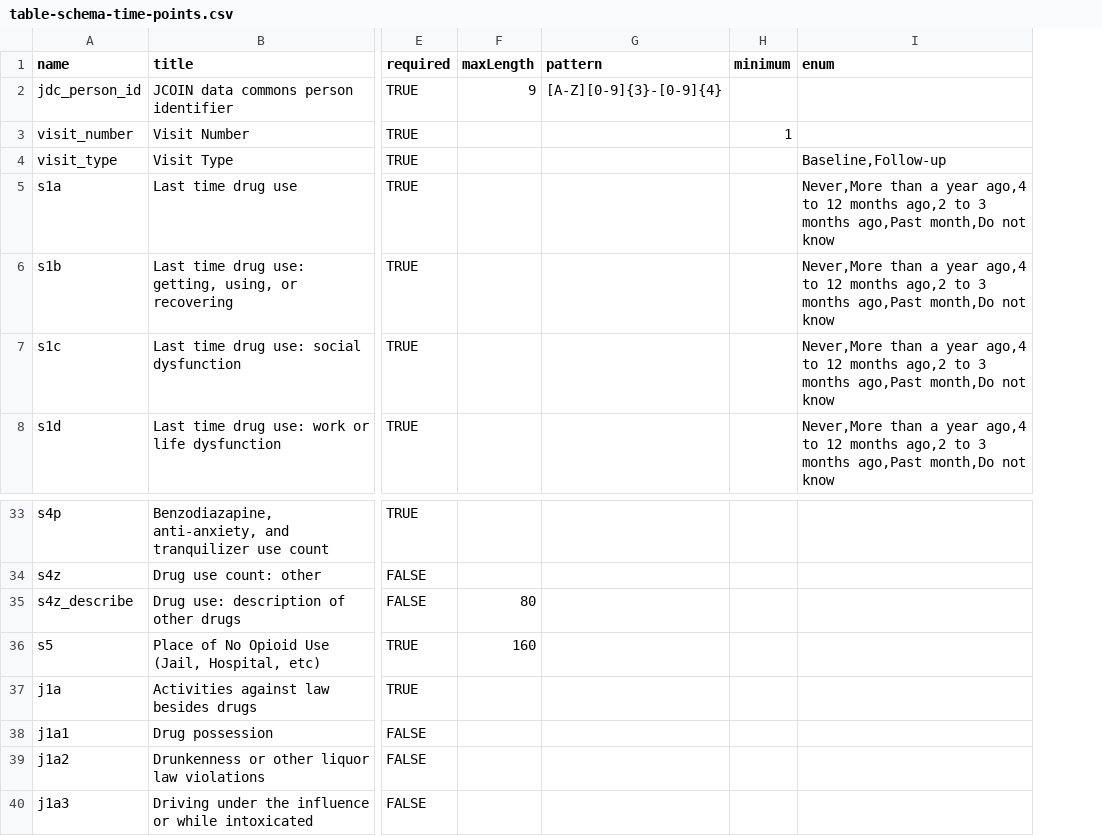
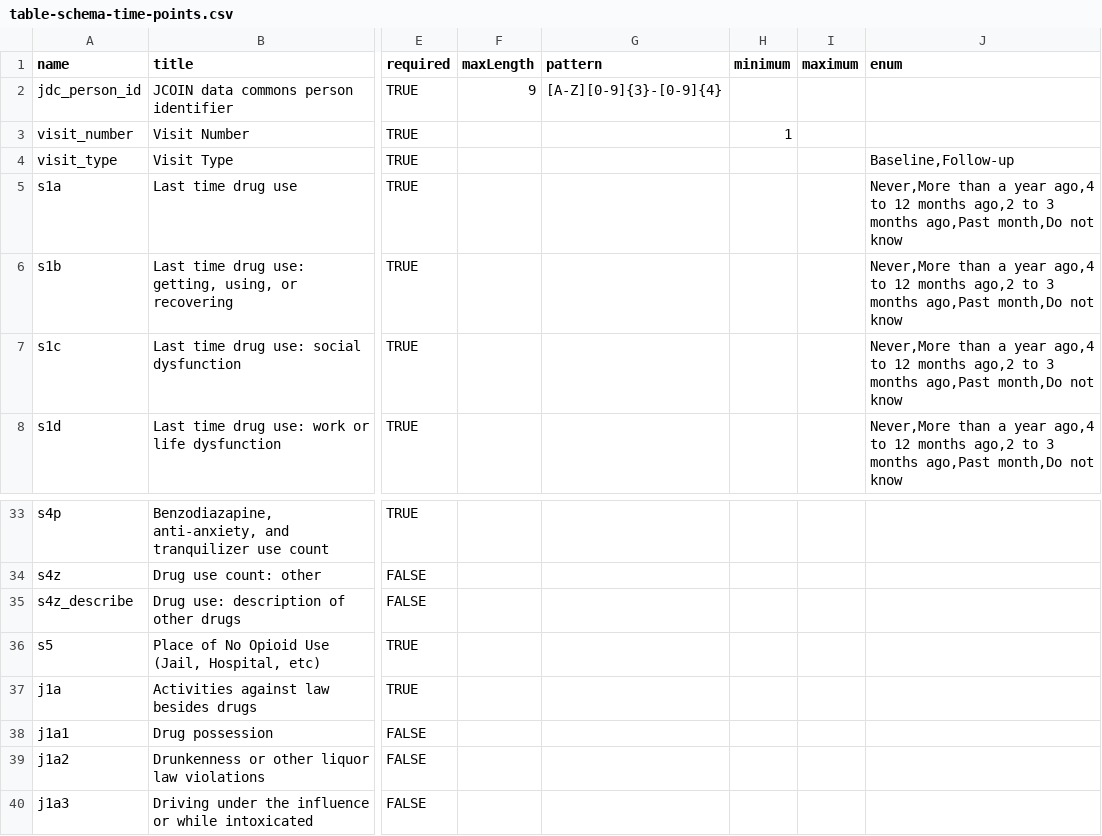
Before and after one commit to jcoin-maarc/JCOIN-Core-Measures, a CSV file: csvs/table-schema-time-points.csv, drawn as a sheet; only a part is shown, gaps mark what is left out; the diff names each change by its address in the sheet, - before the commit and + after, or states it on an @@ line.

```diff
--- a/csvs/table-schema-time-points.csv
+++ b/csvs/table-schema-time-points.csv
+column I (maximum), empty
-F35 (maxLength): 80
+F35 (maxLength): (empty)
-F36 (maxLength): 160
+F36 (maxLength): (empty)
```
Also changed, not shown: 4 other files.
